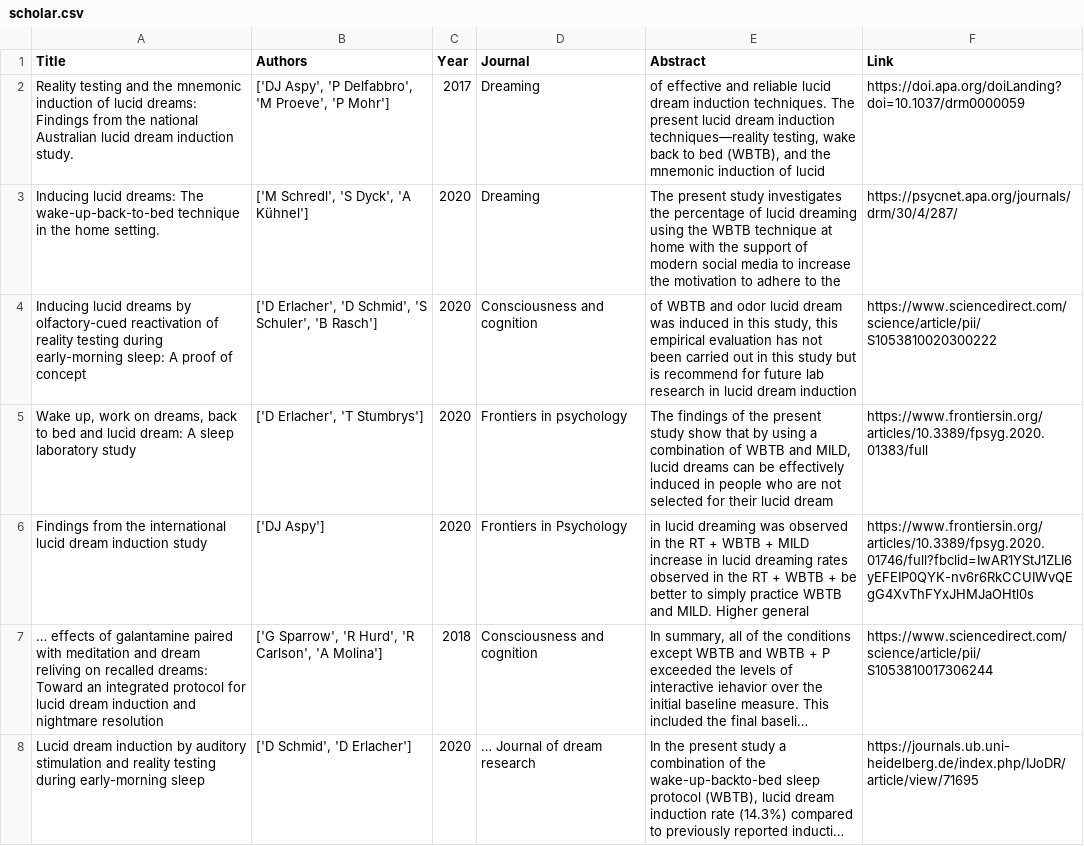
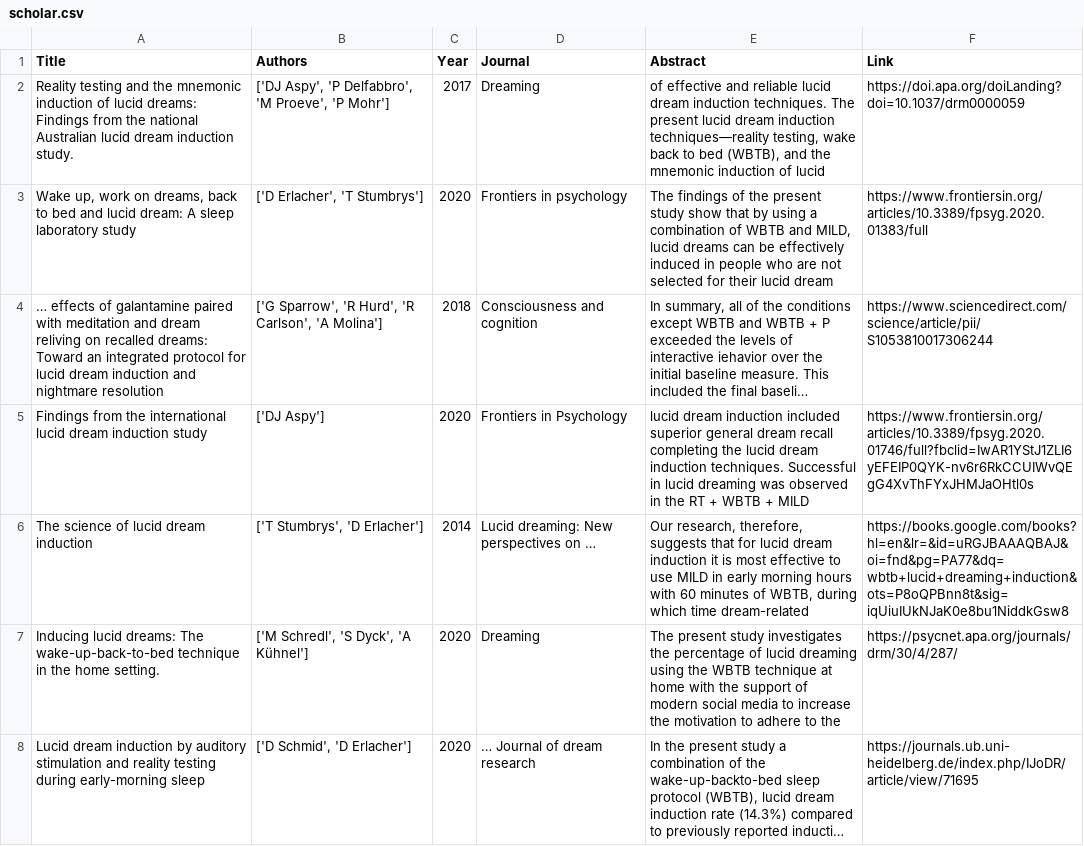
Before and after one commit to neil-agrawal1/meta-analysis-webscraper, a CSV file: scholar/scholar.csv, drawn as a sheet; only a part is shown; long unchanged cells end in …; removed rows and columns are numbered as before the commit, all else as after; the diff covers the shown part only; the diff names each change by its address in the sheet, - before the commit and + after, or states it on an @@ line.

```diff
--- a/scholar/scholar.csv
+++ b/scholar/scholar.csv
@@ row 5 moved to row 3: Wake up, work on dreams, back to bed and… @@
@@ row 7 moved to row 4: … effects of galantamine paired with med… @@
+row 5: Findings from the international lucid dream induction study | ['DJ Aspy'] | 2020 | Frontiers in Psychology | lucid dream induction included superior general dream recall completing the lucid dream induction techniques. Successful in lucid dreaming was observed in the RT + WBTB + MILD | https://www.frontiersin.org/articles/10.3389/fpsyg.2020.01746/full?fbclid=IwAR1YStJ1ZLI6yEFEIP0QYK-nv6r6RkCCUIWvQEgG4XvThFYxJHMJaOHtl0s
+row 6: The science of lucid dream induction | ['T Stumbrys', 'D Erlacher'] | 2014 | Lucid dreaming: New perspectives on … | Our research, therefore, suggests that for lucid dream induction it is most effective to use MILD in early morning hours with 60 minutes of WBTB, during which time dream-related | https://books.google.com/books?hl=en&lr=&id=uRGJBAAAQBAJ&oi=fnd&pg=PA77&dq=wbtb+lucid+dreaming+induction&ots=P8oQPBnn8t&sig=iqUiuIUkNJaK0e8bu1NiddkGsw8
-row 4: Inducing lucid dreams by olfactory-cued reactivation of reality testing during early-morning sleep: A proof of concept | ['D Erlacher', 'D Schmid', 'S Schuler', 'B Rasch'] | 2020 | Consciousness and cognition | of WBTB and odor lucid dream was induced in this study, this empirical evaluation has not been carried out in this study but is recommend for future lab research in lucid dream induction | https://www.sciencedirect.com/science/article/pii/S1053810020300222
-row 6: Findings from the international lucid dream induction study | ['DJ Aspy'] | 2020 | Frontiers in Psychology | in lucid dreaming was observed in the RT + WBTB + MILD increase in lucid dreaming rates observed in the RT + WBTB + be better to simply practice WBTB and MILD. Higher general | https://www.frontiersin.org/articles/10.3389/fpsyg.2020.01746/full?fbclid=IwAR1YStJ1ZLI6yEFEIP0QYK-nv6r6RkCCUIWvQEgG4XvThFYxJHMJaOHtl0s
```
Also changed, not shown: 14 added rows, 13 removed rows, 4 moved rows and 1 edited cell elsewhere in this file, apadois.csv, crossref/crossrefdata.csv, 16 other files.
